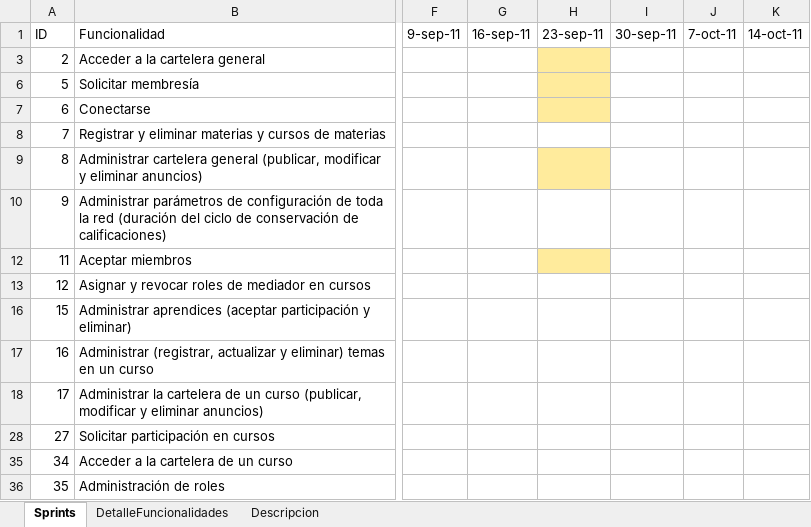
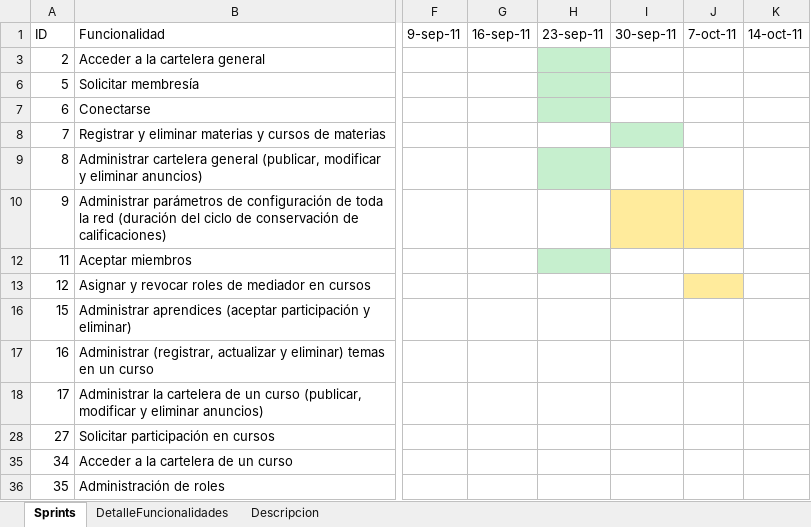
Before and after one commit to sebastiansanio/tallerdeprogramacion2fiuba, an Excel workbook: Documentacion/Planificacion.xlsx, sheet Sprints, drawn as a sheet; only a part is shown, gaps mark what is left out; values as stored, in another font and other column widths than the file's, no borders; table styles not drawn; the diff names each change by its address in the sheet, - before the commit and + after, or states it on an @@ line.

```diff
--- a/Documentacion/Planificacion.xlsx (sheet Sprints)
+++ b/Documentacion/Planificacion.xlsx (sheet Sprints)
-H3 fill: #FFEB9C
+H3 fill: #C6EFCE
-H6:H7 fill: #FFEB9C
+H6:H7 fill: #C6EFCE
-I8 fill: none
+I8 fill: #C6EFCE
-H9 fill: #FFEB9C
+H9 fill: #C6EFCE
-I10:J10 fill: none
+I10:J10 fill: #FFEB9C
-H12 fill: #FFEB9C
+H12 fill: #C6EFCE
-J13 fill: none
+J13 fill: #FFEB9C
```
Also changed, not shown: 9 other files.
